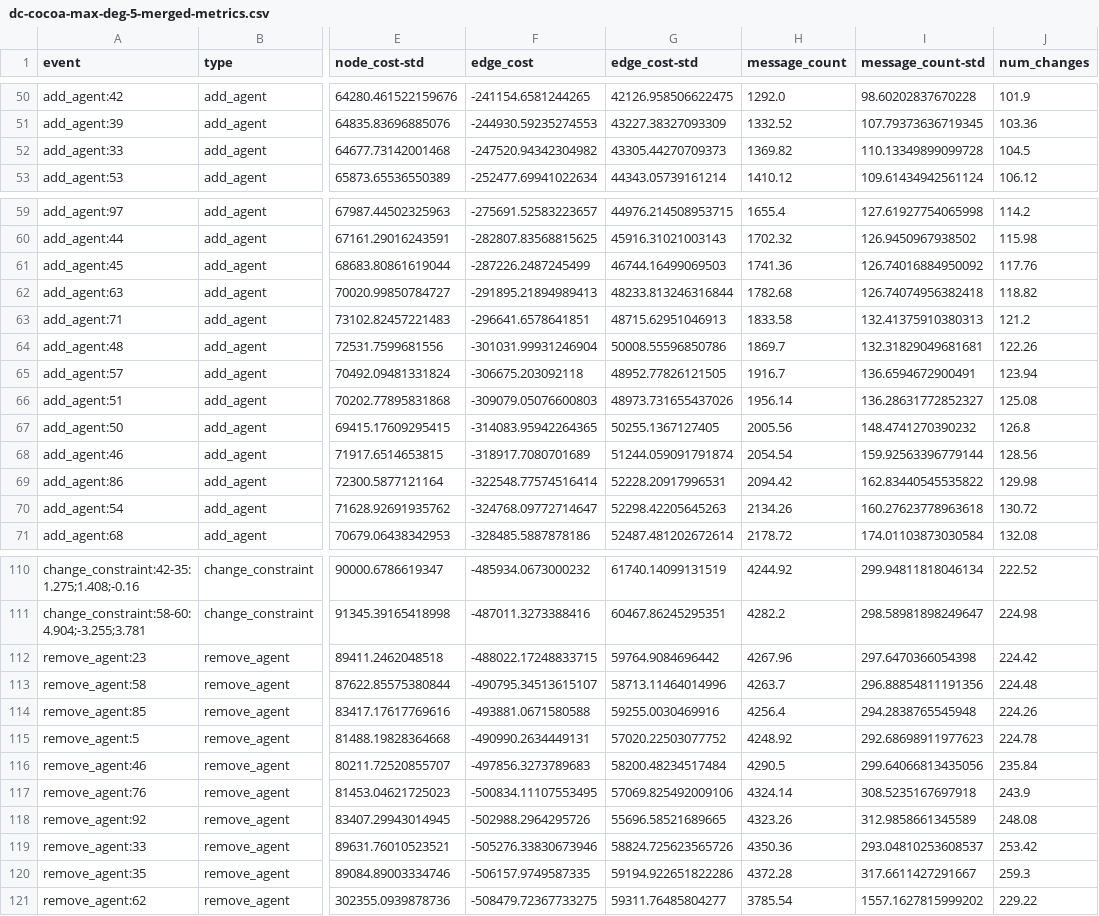
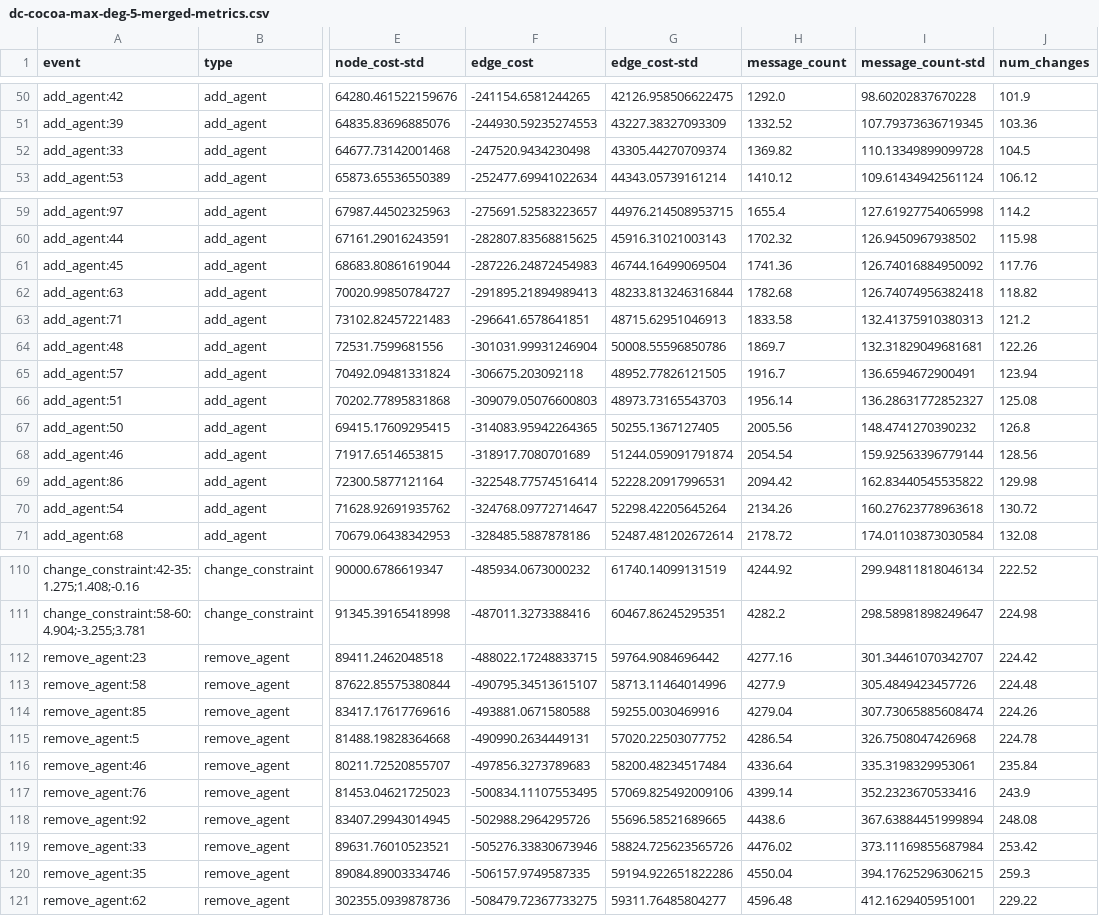
Before and after one commit to bbrighttaer/ddcop-dynagraph, a CSV file: mascoord/analysis/dc-cocoa-max-deg-5-merged-metrics.csv, drawn as a sheet; only a part is shown, gaps mark what is left out; the diff covers the shown part only; the diff names each change by its address in the sheet, - before the commit and + after, or states it on an @@ line.

```diff
--- a/mascoord/analysis/dc-cocoa-max-deg-5-merged-metrics.csv
+++ b/mascoord/analysis/dc-cocoa-max-deg-5-merged-metrics.csv
-F52 (edge_cost): -247520.94342304982
+F52 (edge_cost): -247520.9434230498
-G52 (edge_cost-std): 43305.44270709373
+G52 (edge_cost-std): 43305.44270709374
-F61 (edge_cost): -287226.2487245499
+F61 (edge_cost): -287226.24872454983
-G61 (edge_cost-std): 46744.16499069503
+G61 (edge_cost-std): 46744.16499069504
-G66 (edge_cost-std): 48973.731655437026
+G66 (edge_cost-std): 48973.73165543703
-G70 (edge_cost-std): 52298.42205645263
+G70 (edge_cost-std): 52298.42205645264
-H112 (message_count): 4267.96
+H112 (message_count): 4277.16
-I112 (message_count-std): 297.6470366054398
+I112 (message_count-std): 301.34461070342707
-H113 (message_count): 4263.7
+H113 (message_count): 4277.9
-I113 (message_count-std): 296.88854811191356
+I113 (message_count-std): 305.4849423457726
-H114 (message_count): 4256.4
+H114 (message_count): 4279.04
-I114 (message_count-std): 294.2838765545948
+I114 (message_count-std): 307.73065885608474
-H115 (message_count): 4248.92
+H115 (message_count): 4286.54
-I115 (message_count-std): 292.68698911977623
+I115 (message_count-std): 326.7508047426968
-H116 (message_count): 4290.5
+H116 (message_count): 4336.64
-I116 (message_count-std): 299.64066813435056
+I116 (message_count-std): 335.3198329953061
-H117 (message_count): 4324.14
+H117 (message_count): 4399.14
-I117 (message_count-std): 308.5235167697918
+I117 (message_count-std): 352.2323670533416
-H118 (message_count): 4323.26
+H118 (message_count): 4438.6
-I118 (message_count-std): 312.9858661345589
+I118 (message_count-std): 367.63884451999894
-H119 (message_count): 4350.36
+H119 (message_count): 4476.02
-I119 (message_count-std): 293.04810253608537
+I119 (message_count-std): 373.11169855687984
-H120 (message_count): 4372.28
+H120 (message_count): 4550.04
-I120 (message_count-std): 317.6611427291667
+I120 (message_count-std): 394.17625296306215
-H121 (message_count): 3785.54
+H121 (message_count): 4596.48
-I121 (message_count-std): 1557.1627815999202
+I121 (message_count-std): 412.1629405951001
```
Also changed, not shown: 4 edited cells elsewhere in this file, mascoord/analysis/dc-cocoa-max-deg-3-merged-metrics.csv, mascoord/analysis/dc-cocoa-max-deg-6-merged-metrics.csv, 5 other files.
